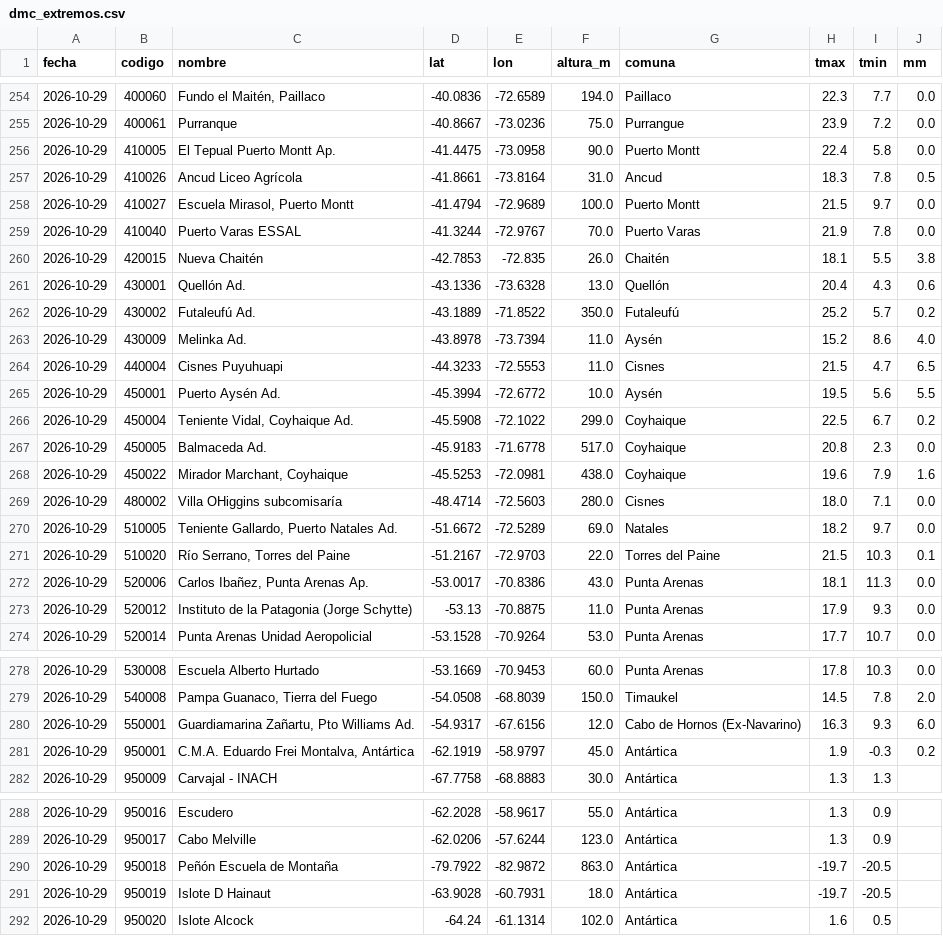
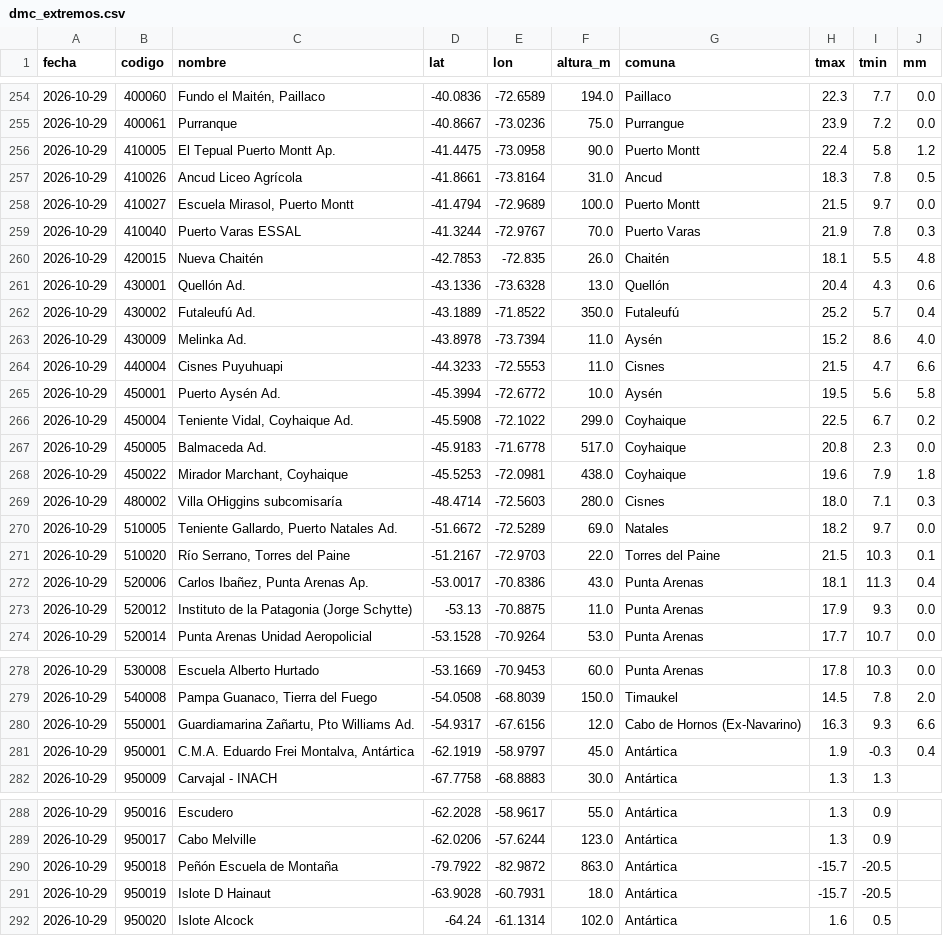
Before and after one commit to PanchoDigevo/earth2-chile-verificacion, a CSV file: estaciones/datos/dmc_extremos.csv, drawn as a sheet; only a part is shown, gaps mark what is left out; the diff covers the shown part only.

```diff
--- a/estaciones/datos/dmc_extremos.csv
+++ b/estaciones/datos/dmc_extremos.csv
@@ -255,19 +255,19 @@ fecha,codigo,nombre,lat,lon,altura_m,comuna,tmax,tmin,mm
 2026-10-29,400061,Purranque,-40.8667,-73.0236,75.0,Purrangue,23.9,7.2,0.0
-2026-10-29,410005,El Tepual  Puerto Montt Ap.,-41.4475,-73.0958,90.0,Puerto Montt,22.4,5.8,0.0
+2026-10-29,410005,El Tepual  Puerto Montt Ap.,-41.4475,-73.0958,90.0,Puerto Montt,22.4,5.8,1.2
 2026-10-29,410026,Ancud Liceo Agrícola,-41.8661,-73.8164,31.0,Ancud,18.3,7.8,0.5
 2026-10-29,410027,"Escuela Mirasol, Puerto Montt",-41.4794,-72.9689,100.0,Puerto Montt,21.5,9.7,0.0
-2026-10-29,410040,Puerto Varas ESSAL,-41.3244,-72.9767,70.0,Puerto Varas,21.9,7.8,0.0
-2026-10-29,420015,Nueva Chaitén,-42.7853,-72.835,26.0,Chaitén,18.1,5.5,3.8
+2026-10-29,410040,Puerto Varas ESSAL,-41.3244,-72.9767,70.0,Puerto Varas,21.9,7.8,0.3
+2026-10-29,420015,Nueva Chaitén,-42.7853,-72.835,26.0,Chaitén,18.1,5.5,4.8
 2026-10-29,430001,Quellón Ad.,-43.1336,-73.6328,13.0,Quellón,20.4,4.3,0.6
-2026-10-29,430002,Futaleufú Ad.,-43.1889,-71.8522,350.0,Futaleufú,25.2,5.7,0.2
+2026-10-29,430002,Futaleufú Ad.,-43.1889,-71.8522,350.0,Futaleufú,25.2,5.7,0.4
 2026-10-29,430009,Melinka Ad.,-43.8978,-73.7394,11.0,Aysén,15.2,8.6,4.0
-2026-10-29,440004,Cisnes Puyuhuapi,-44.3233,-72.5553,11.0,Cisnes,21.5,4.7,6.5
-2026-10-29,450001,Puerto Aysén Ad.,-45.3994,-72.6772,10.0,Aysén,19.5,5.6,5.5
+2026-10-29,440004,Cisnes Puyuhuapi,-44.3233,-72.5553,11.0,Cisnes,21.5,4.7,6.6
+2026-10-29,450001,Puerto Aysén Ad.,-45.3994,-72.6772,10.0,Aysén,19.5,5.6,5.8
 2026-10-29,450004,"Teniente Vidal, Coyhaique Ad.",-45.5908,-72.1022,299.0,Coyhaique,22.5,6.7,0.2
 2026-10-29,450005,Balmaceda Ad.,-45.9183,-71.6778,517.0,Coyhaique,20.8,2.3,0.0
-2026-10-29,450022,"Mirador Marchant, Coyhaique",-45.5253,-72.0981,438.0,Coyhaique,19.6,7.9,1.6
-2026-10-29,480002,Villa OHiggins subcomisaría,-48.4714,-72.5603,280.0,Cisnes,18.0,7.1,0.0
+2026-10-29,450022,"Mirador Marchant, Coyhaique",-45.5253,-72.0981,438.0,Coyhaique,19.6,7.9,1.8
+2026-10-29,480002,Villa OHiggins subcomisaría,-48.4714,-72.5603,280.0,Cisnes,18.0,7.1,0.3
 2026-10-29,510005,"Teniente Gallardo, Puerto Natales Ad.",-51.6672,-72.5289,69.0,Natales,18.2,9.7,0.0
 2026-10-29,510020,"Río Serrano, Torres del Paine",-51.2167,-72.9703,22.0,Torres del Paine,21.5,10.3,0.1
-2026-10-29,520006,"Carlos Ibañez, Punta Arenas Ap.",-53.0017,-70.8386,43.0,Punta Arenas,18.1,11.3,0.0
+2026-10-29,520006,"Carlos Ibañez, Punta Arenas Ap.",-53.0017,-70.8386,43.0,Punta Arenas,18.1,11.3,0.4
 2026-10-29,520012,Instituto de la Patagonia (Jorge Schytte),-53.13,-70.8875,11.0,Punta Arenas,17.9,9.3,0.0
@@ -279,4 +279,4 @@ fecha,codigo,nombre,lat,lon,altura_m,comuna,tmax,tmin,mm
 2026-10-29,540008,"Pampa Guanaco, Tierra del Fuego",-54.0508,-68.8039,150.0,Timaukel,14.5,7.8,2.0
-2026-10-29,550001,"Guardiamarina Zañartu, Pto Williams Ad.",-54.9317,-67.6156,12.0,Cabo de Hornos (Ex-Navarino),16.3,9.3,6.0
-2026-10-29,950001,"C.M.A. Eduardo Frei Montalva, Antártica",-62.1919,-58.9797,45.0,Antártica,1.9,-0.3,0.2
+2026-10-29,550001,"Guardiamarina Zañartu, Pto Williams Ad.",-54.9317,-67.6156,12.0,Cabo de Hornos (Ex-Navarino),16.3,9.3,6.6
+2026-10-29,950001,"C.M.A. Eduardo Frei Montalva, Antártica",-62.1919,-58.9797,45.0,Antártica,1.9,-0.3,0.4
 2026-10-29,950009,Carvajal - INACH,-67.7758,-68.8883,30.0,Antártica,1.3,1.3,
@@ -289,4 +289,4 @@ fecha,codigo,nombre,lat,lon,altura_m,comuna,tmax,tmin,mm
 2026-10-29,950017,Cabo Melville,-62.0206,-57.6244,123.0,Antártica,1.3,0.9,
-2026-10-29,950018,Peñón Escuela de Montaña,-79.7922,-82.9872,863.0,Antártica,-19.7,-20.5,
-2026-10-29,950019,Islote D Hainaut,-63.9028,-60.7931,18.0,Antártica,-19.7,-20.5,
+2026-10-29,950018,Peñón Escuela de Montaña,-79.7922,-82.9872,863.0,Antártica,-15.7,-20.5,
+2026-10-29,950019,Islote D Hainaut,-63.9028,-60.7931,18.0,Antártica,-15.7,-20.5,
 2026-10-29,950020,Islote Alcock,-64.24,-61.1314,102.0,Antártica,1.6,0.5,
```
Also changed, not shown: 5 edited cells elsewhere in this file, estaciones/datos/dmc_pron/aaa.csv, estaciones/datos/dmc_pron/boletin.csv, 10 other files.
